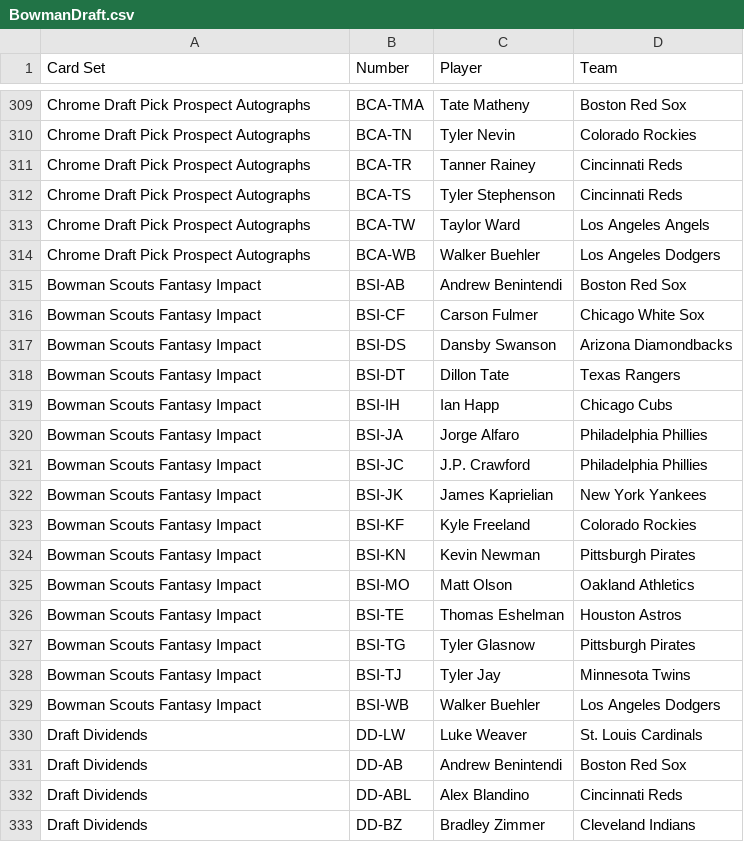
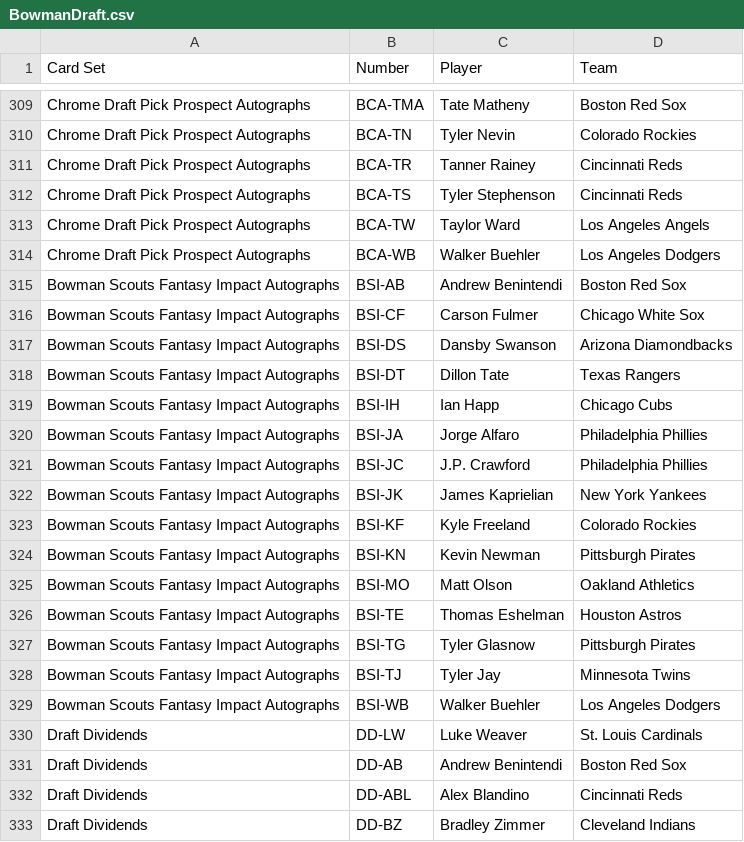
Before and after one commit to starstockmarket/card-checklists, a CSV file: 2015/baseball/BowmanDraft.csv, drawn as a sheet; only a part is shown, gaps mark what is left out.

Commit message:
fix bowman draft

```diff
--- a/2015/baseball/BowmanDraft.csv
+++ b/2015/baseball/BowmanDraft.csv
@@ -314,17 +314,17 @@ Chrome Draft Pick Prospect Autographs,BCA-TW,Taylor Ward,Los Angeles Angels
 Chrome Draft Pick Prospect Autographs,BCA-WB,Walker Buehler,Los Angeles Dodgers
-Bowman Scouts Fantasy Impact,BSI-AB,Andrew Benintendi,Boston Red Sox
-Bowman Scouts Fantasy Impact,BSI-CF,Carson Fulmer,Chicago White Sox
-Bowman Scouts Fantasy Impact,BSI-DS,Dansby Swanson,Arizona Diamondbacks
-Bowman Scouts Fantasy Impact,BSI-DT,Dillon Tate,Texas Rangers
-Bowman Scouts Fantasy Impact,BSI-IH,Ian Happ,Chicago Cubs
-Bowman Scouts Fantasy Impact,BSI-JA,Jorge Alfaro,Philadelphia Phillies
-Bowman Scouts Fantasy Impact,BSI-JC,J.P. Crawford,Philadelphia Phillies
-Bowman Scouts Fantasy Impact,BSI-JK,James Kaprielian,New York Yankees
-Bowman Scouts Fantasy Impact,BSI-KF,Kyle Freeland,Colorado Rockies
-Bowman Scouts Fantasy Impact,BSI-KN,Kevin Newman,Pittsburgh Pirates
-Bowman Scouts Fantasy Impact,BSI-MO,Matt Olson,Oakland Athletics
-Bowman Scouts Fantasy Impact,BSI-TE,Thomas Eshelman,Houston Astros
-Bowman Scouts Fantasy Impact,BSI-TG,Tyler Glasnow,Pittsburgh Pirates
-Bowman Scouts Fantasy Impact,BSI-TJ,Tyler Jay,Minnesota Twins
-Bowman Scouts Fantasy Impact,BSI-WB,Walker Buehler,Los Angeles Dodgers
+Bowman Scouts Fantasy Impact Autographs,BSI-AB,Andrew Benintendi,Boston Red Sox
+Bowman Scouts Fantasy Impact Autographs,BSI-CF,Carson Fulmer,Chicago White Sox
+Bowman Scouts Fantasy Impact Autographs,BSI-DS,Dansby Swanson,Arizona Diamondbacks
+Bowman Scouts Fantasy Impact Autographs,BSI-DT,Dillon Tate,Texas Rangers
+Bowman Scouts Fantasy Impact Autographs,BSI-IH,Ian Happ,Chicago Cubs
+Bowman Scouts Fantasy Impact Autographs,BSI-JA,Jorge Alfaro,Philadelphia Phillies
+Bowman Scouts Fantasy Impact Autographs,BSI-JC,J.P. Crawford,Philadelphia Phillies
+Bowman Scouts Fantasy Impact Autographs,BSI-JK,James Kaprielian,New York Yankees
+Bowman Scouts Fantasy Impact Autographs,BSI-KF,Kyle Freeland,Colorado Rockies
+Bowman Scouts Fantasy Impact Autographs,BSI-KN,Kevin Newman,Pittsburgh Pirates
+Bowman Scouts Fantasy Impact Autographs,BSI-MO,Matt Olson,Oakland Athletics
+Bowman Scouts Fantasy Impact Autographs,BSI-TE,Thomas Eshelman,Houston Astros
+Bowman Scouts Fantasy Impact Autographs,BSI-TG,Tyler Glasnow,Pittsburgh Pirates
+Bowman Scouts Fantasy Impact Autographs,BSI-TJ,Tyler Jay,Minnesota Twins
+Bowman Scouts Fantasy Impact Autographs,BSI-WB,Walker Buehler,Los Angeles Dodgers
 Draft Dividends,DD-LW,Luke Weaver,St. Louis Cardinals
```
